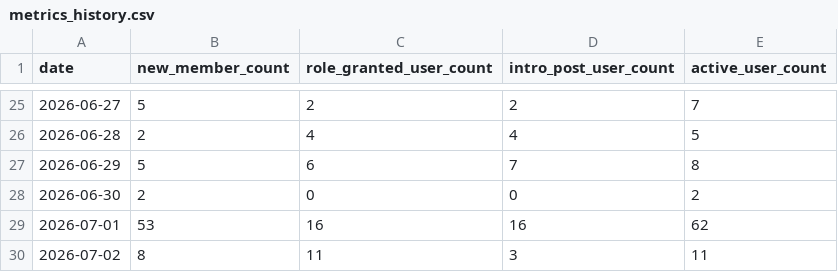
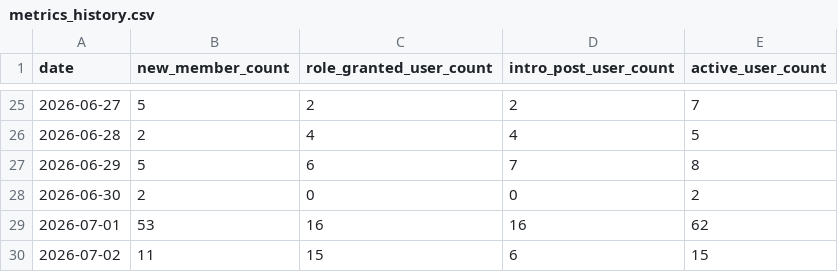
Before and after one commit to uni-scope/DHW, a CSV file: metrics_history.csv, drawn as a sheet; only a part is shown, gaps mark what is left out.

```diff
--- a/metrics_history.csv
+++ b/metrics_history.csv
@@ -29,2 +29,2 @@ date,new_member_count,role_granted_user_count,intro_post_user_count,active_user_
 2026-07-01,53,16,16,62
-2026-07-02,8,11,3,11
+2026-07-02,11,15,6,15
```
Also changed, not shown: 2 other files.
